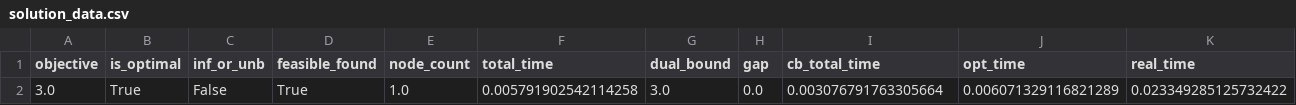
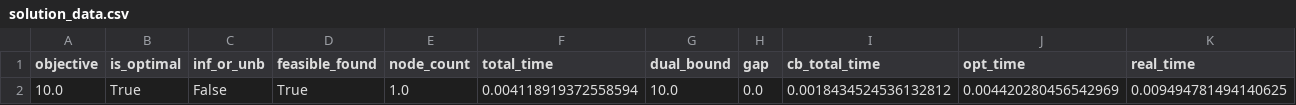
Before and after one commit to thuzax/Benders-2D-Cutting, a CSV file: toys/benders_toy_3/solution_data.csv, drawn as a sheet; removed rows and columns are numbered as before the commit, all else as after; the diff names each change by its address in the sheet, - before the commit and + after, or states it on an @@ line.

```diff
--- a/toys/benders_toy_3/solution_data.csv
+++ b/toys/benders_toy_3/solution_data.csv
-row 2: 3.0 | True | False | True | 1.0 | 0.005791902542114258 | 3.0 | 0.0 | 0.003076791763305664 | 0.006071329116821289 | 0.023349285125732422
+row 2: 10.0 | True | False | True | 1.0 | 0.004118919372558594 | 10.0 | 0.0 | 0.0018434524536132812 | 0.004420280456542969 | 0.009494781494140625
```
Also changed, not shown: toys/benders_toy_1/solution_data.csv, toys/benders_toy_2/solution_data.csv, 53 other files.
